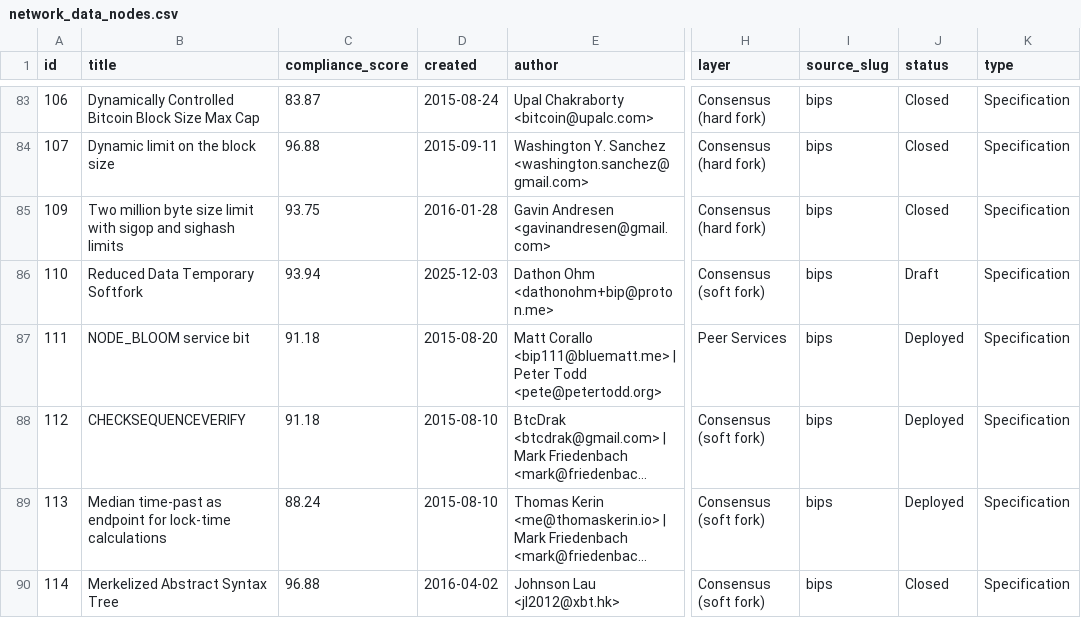
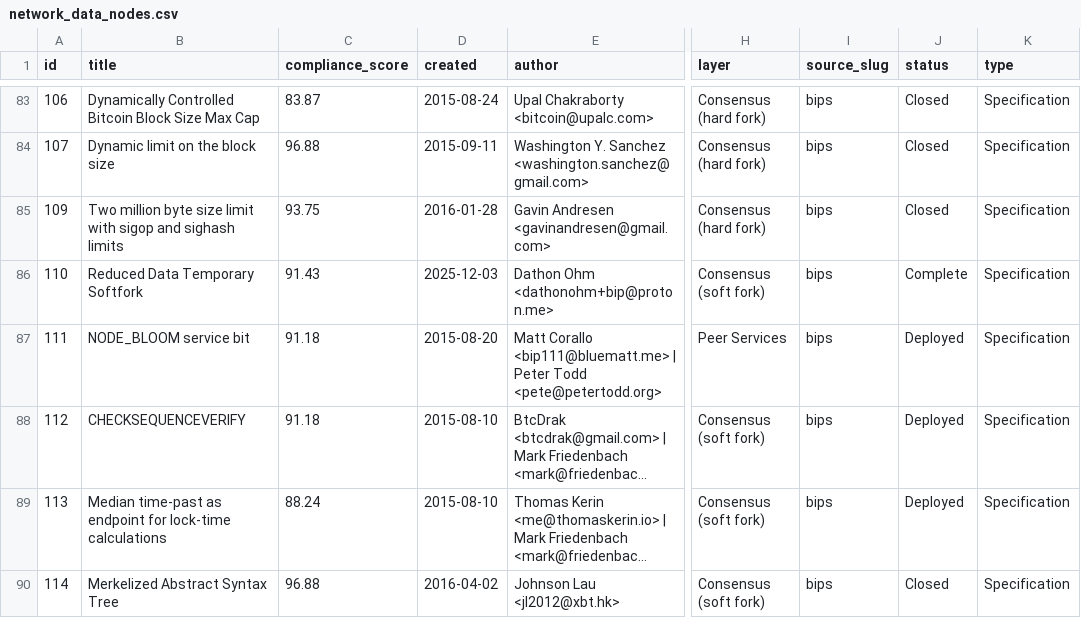
Before and after one commit to SEG-UNIBE/cdv-explorer, a CSV file: ip_data/bitcoin/_combined/bips+slips/03_analysis/2026-06-30/dependencies/network_data_nodes.csv, drawn as a sheet; only a part is shown, gaps mark what is left out; long unchanged cells end in …; the diff names each change by its address in the sheet, - before the commit and + after, or states it on an @@ line.

```diff
--- a/ip_data/bitcoin/_combined/bips+slips/03_analysis/2026-06-30/dependencies/network_data_nodes.csv
+++ b/ip_data/bitcoin/_combined/bips+slips/03_analysis/2026-06-30/dependencies/network_data_nodes.csv
-C86 (compliance_score): 93.94
+C86 (compliance_score): 91.43
-J86 (status): Draft
+J86 (status): Complete
```
Also changed, not shown: ip_data/bitcoin/_combined/bips+slips/03_analysis/2026-06-30/dependencies/network_data_dependency_edges.csv, ip_data/bitcoin/bips/03_analysis/2026-06-30/classification/sankey_grouped_links.csv, 23 other files.
